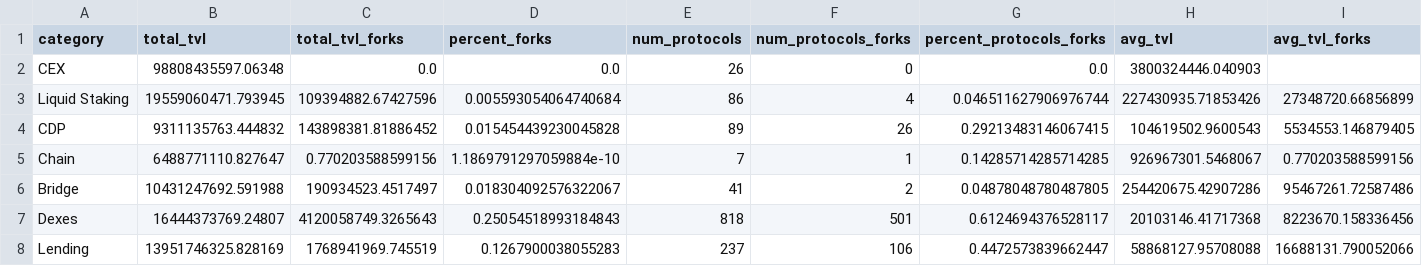
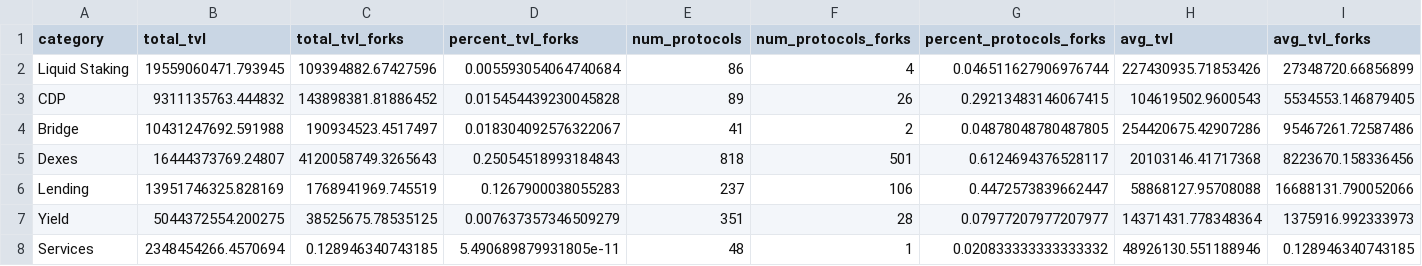
Before and after one commit to johngriffin/web3-protocol-diversity, a CSV file: forks_summary.csv, drawn as a sheet; only a part is shown; the shorter side is filled out with more unchanged rows.

```diff
--- a/forks_summary.csv
+++ b/forks_summary.csv
@@ -1,6 +1,4 @@
-category,total_tvl,total_tvl_forks,percent_forks,num_protocols,num_protocols_forks,percent_protocols_forks,avg_tvl,avg_tvl_forks
-CEX,98808435597.06348,0.0,0.0,26,0,0.0,3800324446.040903,
+category,total_tvl,total_tvl_forks,percent_tvl_forks,num_protocols,num_protocols_forks,percent_protocols_forks,avg_tvl,avg_tvl_forks
 Liquid Staking,19559060471.793945,109394882.67427596,0.005593054064740684,86,4,0.046511627906976744,227430935.71853426,27348720.66856899
 CDP,9311135763.444832,143898381.81886452,0.015454439230045828,89,26,0.29213483146067415,104619502.9600543,5534553.146879405
-Chain,6488771110.827647,0.770203588599156,1.1869791297059884e-10,7,1,0.14285714285714285,926967301.5468067,0.770203588599156
 Bridge,10431247692.591988,190934523.4517497,0.018304092576322067,41,2,0.04878048780487805,254420675.42907286,95467261.72587486
```
Also changed, not shown: forks_by_protocol.csv, protocols_all_small.csv, 4 other files.
